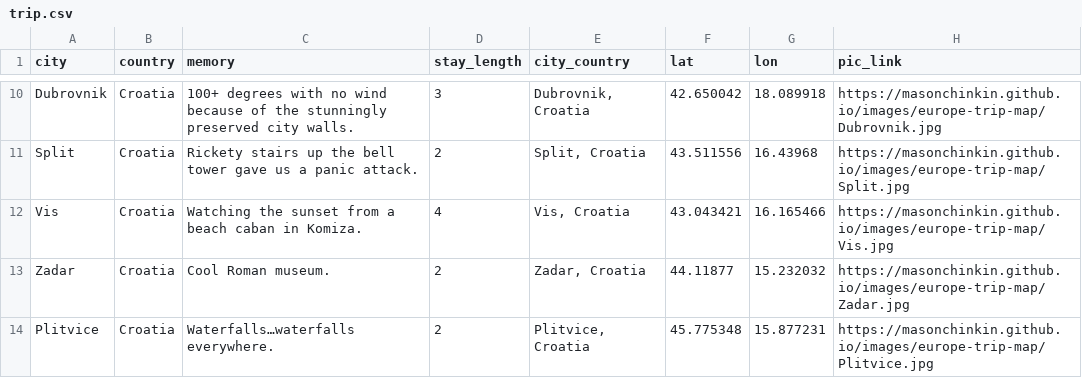
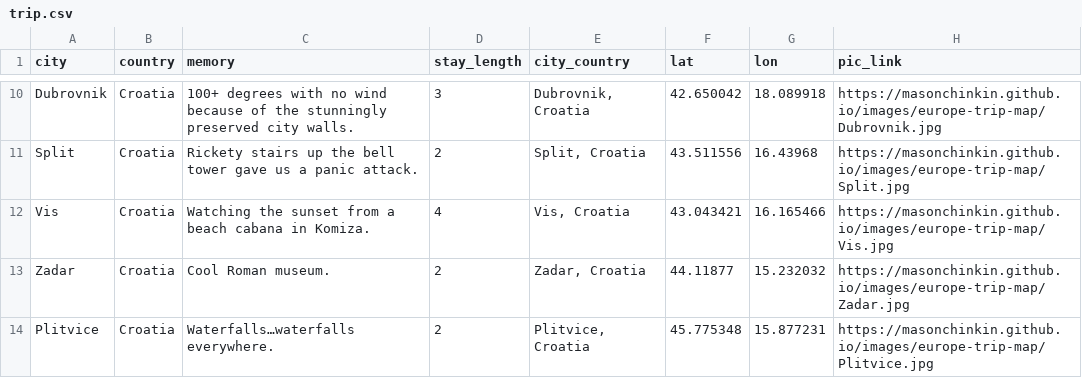
Before and after one commit to MasonChinkin/MasonChinkin.github.io, a CSV file: viz-data/trip.csv, drawn as a sheet; only a part is shown, gaps mark what is left out.

```diff
--- a/viz-data/trip.csv
+++ b/viz-data/trip.csv
@@ -11,3 +11,3 @@ Dubrovnik,Croatia,100+ degrees with no wind because of the stunningly preserved
 Split,Croatia,Rickety stairs up the bell tower gave us a panic attack.,2,"Split, Croatia",43.511556,16.43968,https://masonchinkin.github.io/images/europe-trip-map/Split.jpg
-Vis,Croatia,Watching the sunset from a beach caban in Komiza.,4,"Vis, Croatia",43.043421,16.165466,https://masonchinkin.github.io/images/europe-trip-map/Vis.jpg
+Vis,Croatia,Watching the sunset from a beach cabana in Komiza.,4,"Vis, Croatia",43.043421,16.165466,https://masonchinkin.github.io/images/europe-trip-map/Vis.jpg
 Zadar,Croatia,Cool Roman museum.,2,"Zadar, Croatia",44.11877,15.232032,https://masonchinkin.github.io/images/europe-trip-map/Zadar.jpg
```
Also changed, not shown: 13 other files.
